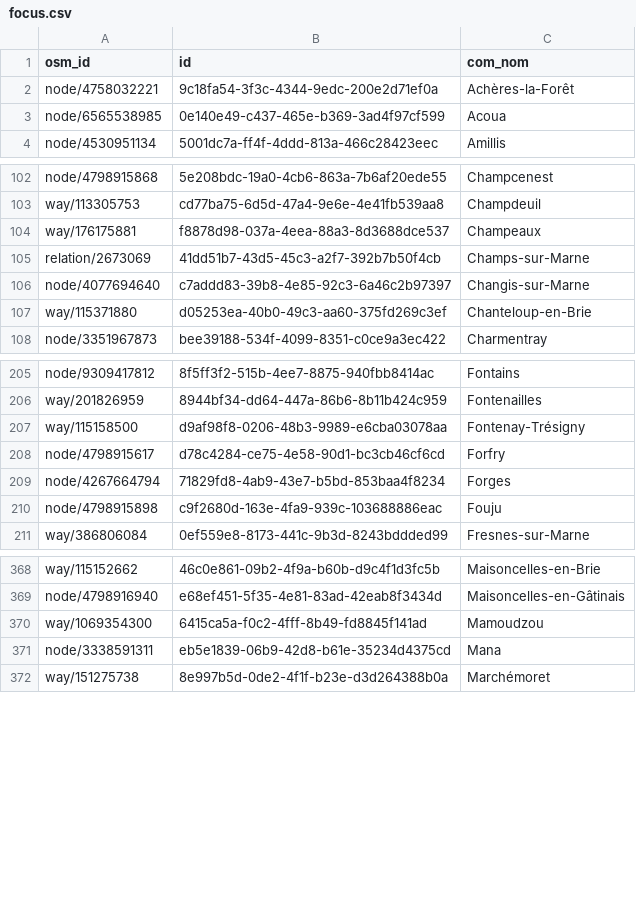
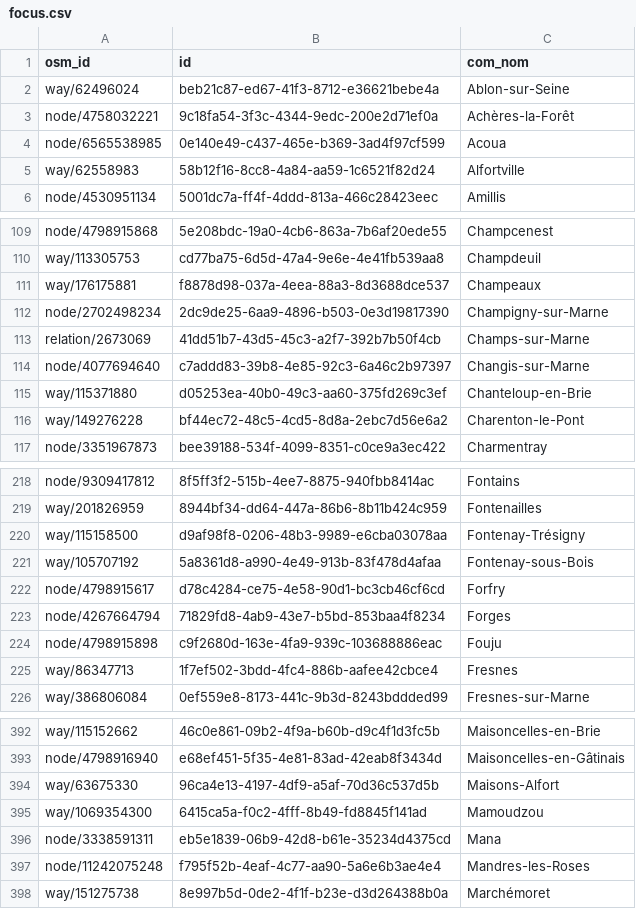
Before and after one commit to nlehuby/sepuqu, a CSV file: focus.csv, drawn as a sheet; only a part is shown, gaps mark what is left out; the diff covers the shown part only.

Commit message:
add Val-de-Marne to focus

```diff
--- a/focus.csv
+++ b/focus.csv
@@ -1,4 +1,6 @@
 osm_id,id,com_nom
+way/62496024,beb21c87-ed67-41f3-8712-e36621bebe4a,Ablon-sur-Seine
 node/4758032221,9c18fa54-3f3c-4344-9edc-200e2d71ef0a,Achères-la-Forêt
 node/6565538985,0e140e49-c437-465e-b369-3ad4f97cf599,Acoua
+way/62558983,58b12f16-8cc8-4a84-aa59-1c6521f82d24,Alfortville
 node/4530951134,5001dc7a-ff4f-4ddd-813a-466c28423eec,Amillis
@@ -104,2 +111,3 @@ way/113305753,cd77ba75-6d5d-47a4-9e6e-4e41fb539aa8,Champdeuil
 way/176175881,f8878d98-037a-4eea-88a3-8d3688dce537,Champeaux
+node/2702498234,2dc9de25-6aa9-4896-b503-0e3d19817390,Champigny-sur-Marne
 relation/2673069,41dd51b7-43d5-45c3-a2f7-392b7b50f4cb,Champs-sur-Marne
@@ -107,2 +115,3 @@ node/4077694640,c7addd83-39b8-4e85-92c3-6a46c2b97397,Changis-sur-Marne
 way/115371880,d05253ea-40b0-49c3-aa60-375fd269c3ef,Chanteloup-en-Brie
+way/149276228,bf44ec72-48c5-4cd5-8d8a-2ebc7d56e6a2,Charenton-le-Pont
 node/3351967873,bee39188-534f-4099-8351-c0ce9a3ec422,Charmentray
@@ -207,2 +220,3 @@ way/201826959,8944bf34-dd64-447a-86b6-8b11b424c959,Fontenailles
 way/115158500,d9af98f8-0206-48b3-9989-e6cba03078aa,Fontenay-Trésigny
+way/105707192,5a8361d8-a990-4e49-913b-83f478d4afaa,Fontenay-sous-Bois
 node/4798915617,d78c4284-ce75-4e58-90d1-bc3cb46cf6cd,Forfry
@@ -210,2 +224,3 @@ node/4267664794,71829fd8-4ab9-43e7-b5bd-853baa4f8234,Forges
 node/4798915898,c9f2680d-163e-4fa9-939c-103688886eac,Fouju
+way/86347713,1f7ef502-3bdd-4fc4-886b-aafee42cbce4,Fresnes
 way/386806084,0ef559e8-8173-441c-9b3d-8243bddded99,Fresnes-sur-Marne
@@ -369,4 +393,6 @@ way/115152662,46c0e861-09b2-4f9a-b60b-d9c4f1d3fc5b,Maisoncelles-en-Brie
 node/4798916940,e68ef451-5f35-4e81-83ad-42eab8f3434d,Maisoncelles-en-Gâtinais
+way/63675330,96ca4e13-4197-4df9-a5af-70d36c537d5b,Maisons-Alfort
 way/1069354300,6415ca5a-f0c2-4fff-8b49-fd8845f141ad,Mamoudzou
 node/3338591311,eb5e1839-06b9-42d8-b61e-35234d4375cd,Mana
+node/11242075248,f795f52b-4eaf-4c77-aa90-5a6e6b3ae4e4,Mandres-les-Roses
 way/151275738,8e997b5d-0de2-4f1f-b23e-d3d264388b0a,Marchémoret
```
Also changed, not shown: 39 added rows and 2 moved rows elsewhere in this file.
